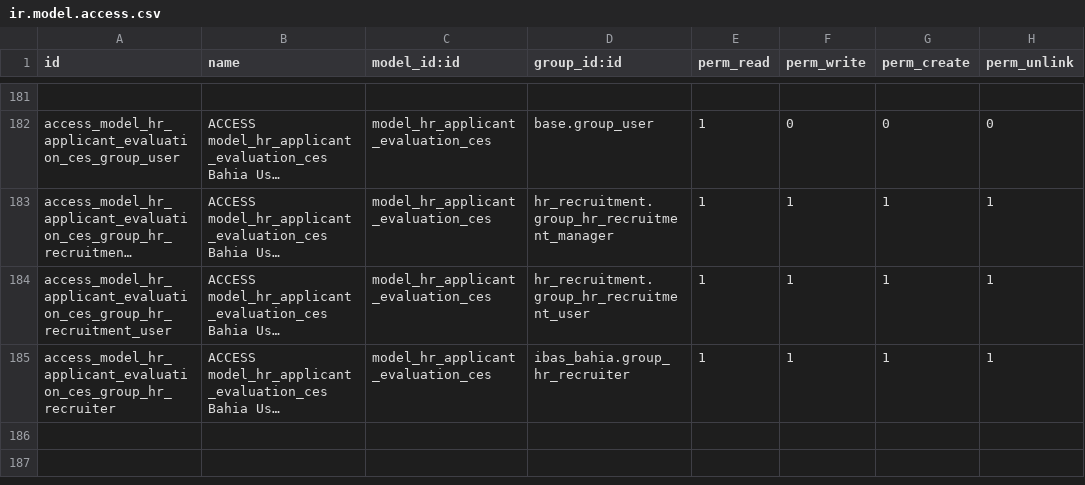
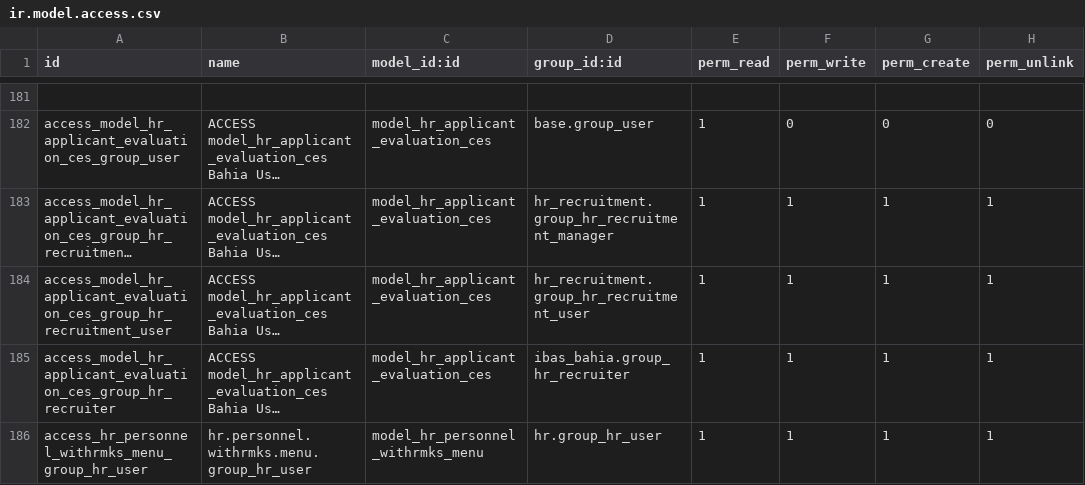
Before and after one commit to ibassoftware/bahia, a CSV file: ibas_bahia/security/ir.model.access.csv, drawn as a sheet; only a part is shown, gaps mark what is left out; long unchanged cells end in …; the diff names each change by its address in the sheet, - before the commit and + after, or states it on an @@ line.

Commit message:
BAHIA REPORTS:  - Model - DONE - Access Rights - IN PROGRESS - Views & Menu - IN PROGRESS
BAHIA REPORTS:
- Model - DONE
- Access Rights - IN PROGRESS
- Views & Menu - IN PROGRESS

* Crew List Active on Board
* Disembarkation Report
* Embarkation Report
* Crewlist Active on Board with Relative Report
* Sign On/Off Report

```diff
--- a/ibas_bahia/security/ir.model.access.csv
+++ b/ibas_bahia/security/ir.model.access.csv
+row 186: access_hr_personnel_withrmks_menu_group_hr_user | hr.personnel.withrmks.menu.group_hr_user | model_hr_personnel_withrmks_menu | hr.group_hr_user | 1 | 1 | 1 | 1
```
Also changed, not shown: 3 other files.
